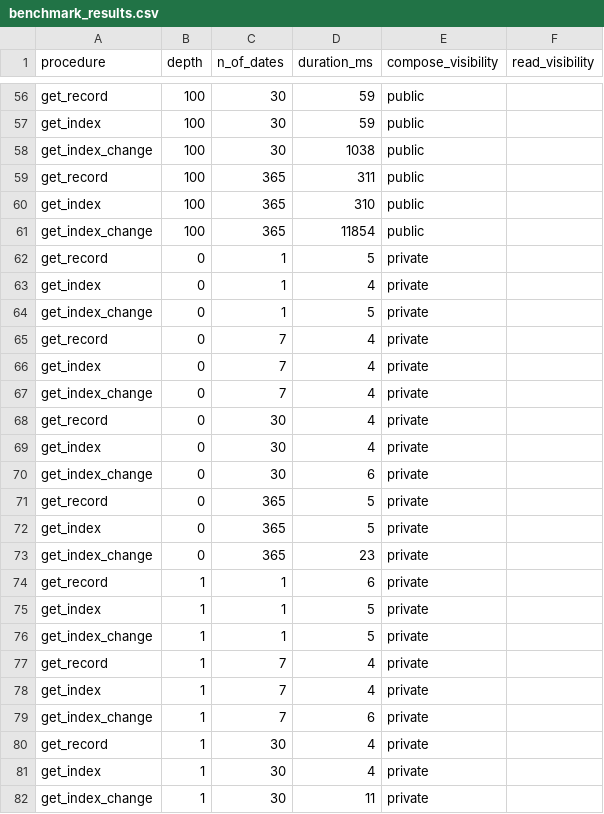
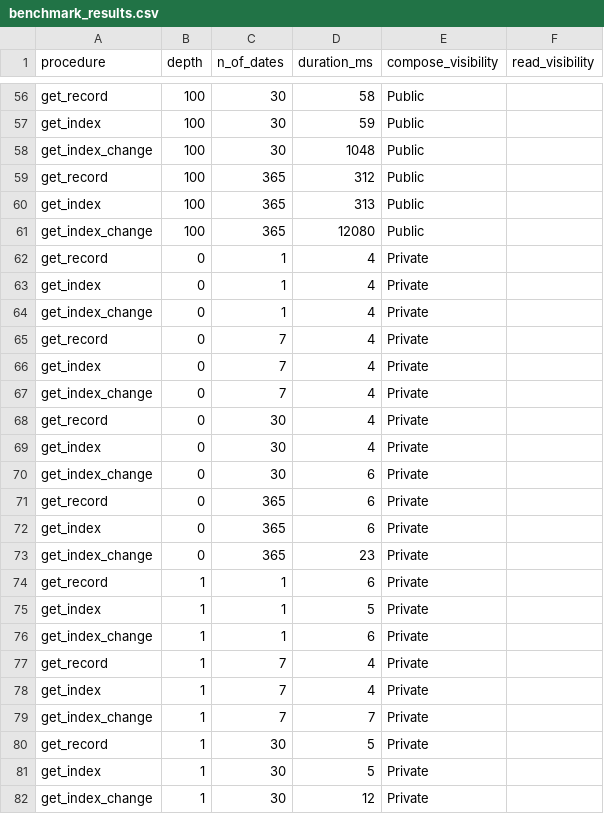
Before and after one commit to trufnetwork/node, a CSV file: internal/benchmark/benchmark_results.csv, drawn as a sheet; only a part is shown, gaps mark what is left out; the diff covers the shown part only; the diff names each change by its address in the sheet, - before the commit and + after, or states it on an @@ line.

Commit message:
chore: use visibilityToString to generate visibility

```diff
--- a/internal/benchmark/benchmark_results.csv
+++ b/internal/benchmark/benchmark_results.csv
-D56 (duration_ms): 59
+D56 (duration_ms): 58
-E56:E61 (compose_visibility): public
+E56:E61 (compose_visibility): Public
-D58 (duration_ms): 1038
+D58 (duration_ms): 1048
-D59 (duration_ms): 311
+D59 (duration_ms): 312
-D60 (duration_ms): 310
+D60 (duration_ms): 313
-D61 (duration_ms): 11854
+D61 (duration_ms): 12080
-D62 (duration_ms): 5
+D62 (duration_ms): 4
-E62:E82 (compose_visibility): private
+E62:E82 (compose_visibility): Private
-D64 (duration_ms): 5
+D64 (duration_ms): 4
-D71:D72 (duration_ms): 5
+D71:D72 (duration_ms): 6
-D76 (duration_ms): 5
+D76 (duration_ms): 6
-D79 (duration_ms): 6
+D79 (duration_ms): 7
-D80:D81 (duration_ms): 4
+D80:D81 (duration_ms): 5
-D82 (duration_ms): 11
+D82 (duration_ms): 12
```
Also changed, not shown: 153 edited cells elsewhere in this file, 3 other files.
